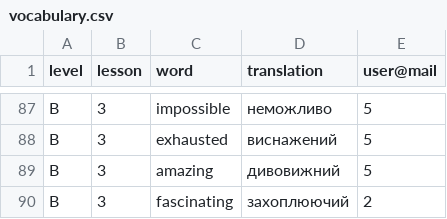
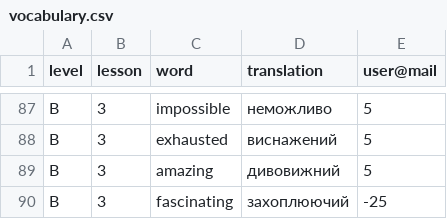
Before and after one commit to vovakhd/MKR, a CSV file: project_oop/vocabulary.csv, drawn as a sheet; only a part is shown, gaps mark what is left out.

Commit message:
users.csv correction & removing excess

```diff
--- a/project_oop/vocabulary.csv
+++ b/project_oop/vocabulary.csv
@@ -89,2 +89,2 @@ B,3,exhausted,виснажений,5
 B,3,amazing,дивовижний,5
-B,3,fascinating,захоплюючий,2
+B,3,fascinating,захоплюючий,-25
```
Also changed, not shown: 13 other files.
